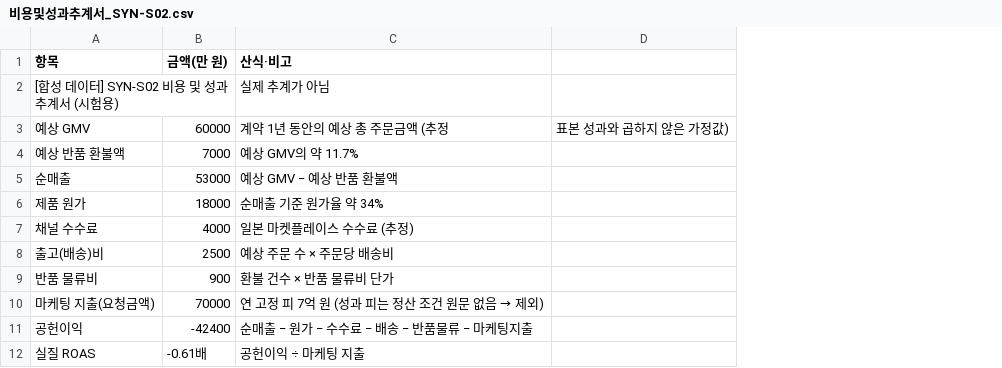
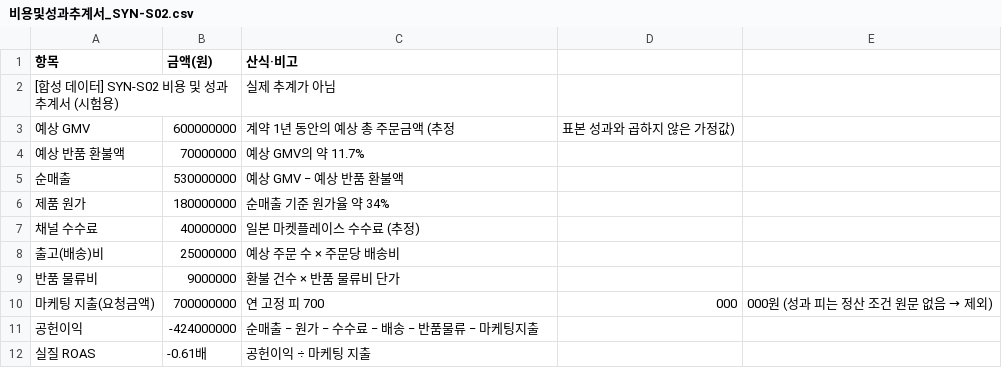
Before and after one commit to jcg-luck07/ax-war, a CSV file: 합성데이터/첨부문서/SYN-S02/비용및성과추계서_SYN-S02.csv, drawn as a sheet; removed rows and columns are numbered as before the commit, all else as after; the diff names each change by its address in the sheet, - before the commit and + after, or states it on an @@ line.

```diff
--- a/합성데이터/첨부문서/SYN-S02/비용및성과추계서_SYN-S02.csv
+++ b/합성데이터/첨부문서/SYN-S02/비용및성과추계서_SYN-S02.csv
-column B (금액(만 원)), rows 3-12: 60000 | 7000 | 53000 | 18000 | 4000 | 2500 | 900 | 70000 | -42400 | -0.61배
+column B (금액(원)), rows 3-12: 600000000 | 70000000 | 530000000 | 180000000 | 40000000 | 25000000 | 9000000 | 700000000 | -424000000 | -0.61배
+column E, row 10: 000원 (성과 피는 정산 조건 원문 없음 → 제외)
@@ C10 (산식·비고): 연 고정 피 7억 원 (성과 피는 정산 조건 원문 없음 → 제외) → 연 고정 피 700 @@
-D10: (empty)
+D10: 000
```
Also changed, not shown: 합성데이터/syn_submissions.csv, 합성데이터/첨부문서/SYN-S01/비용및성과추계서_SYN-S01.csv, 38 other files.
